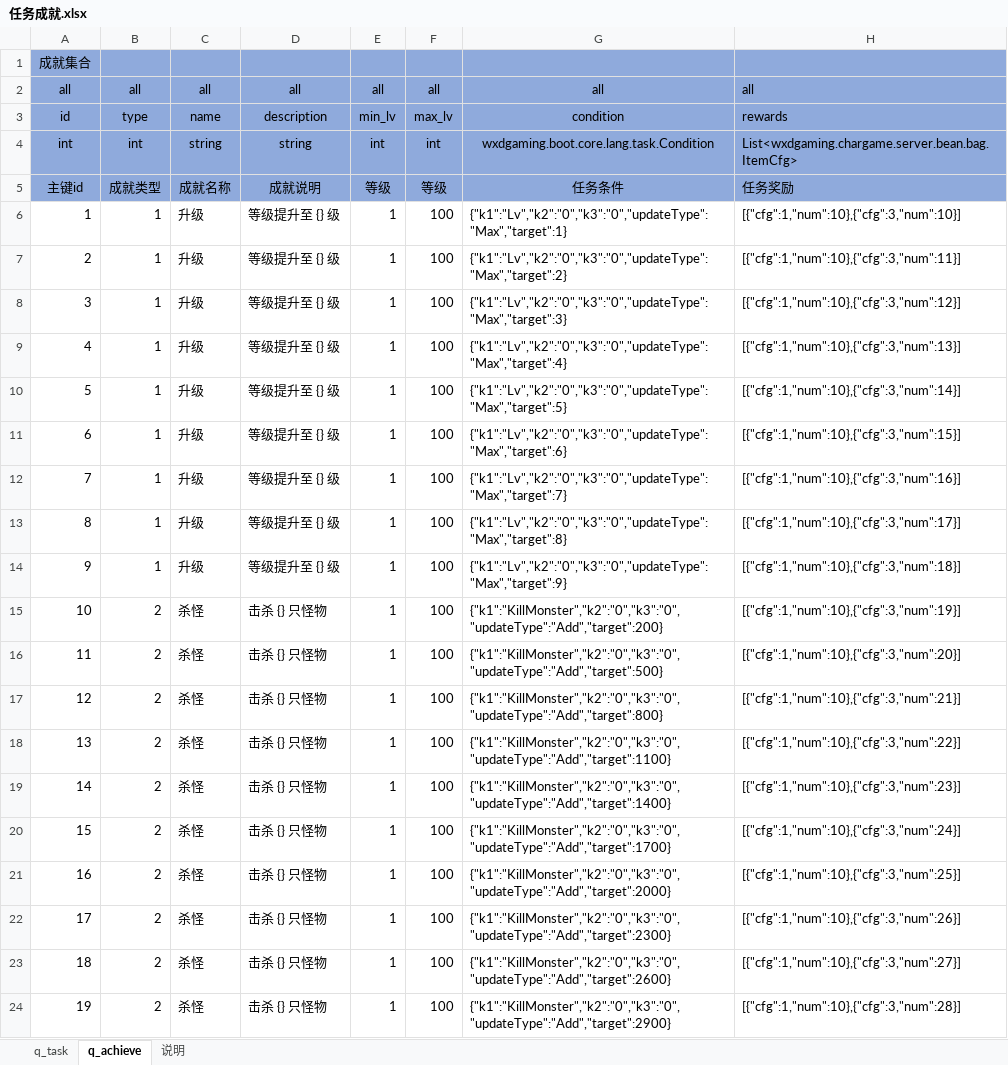
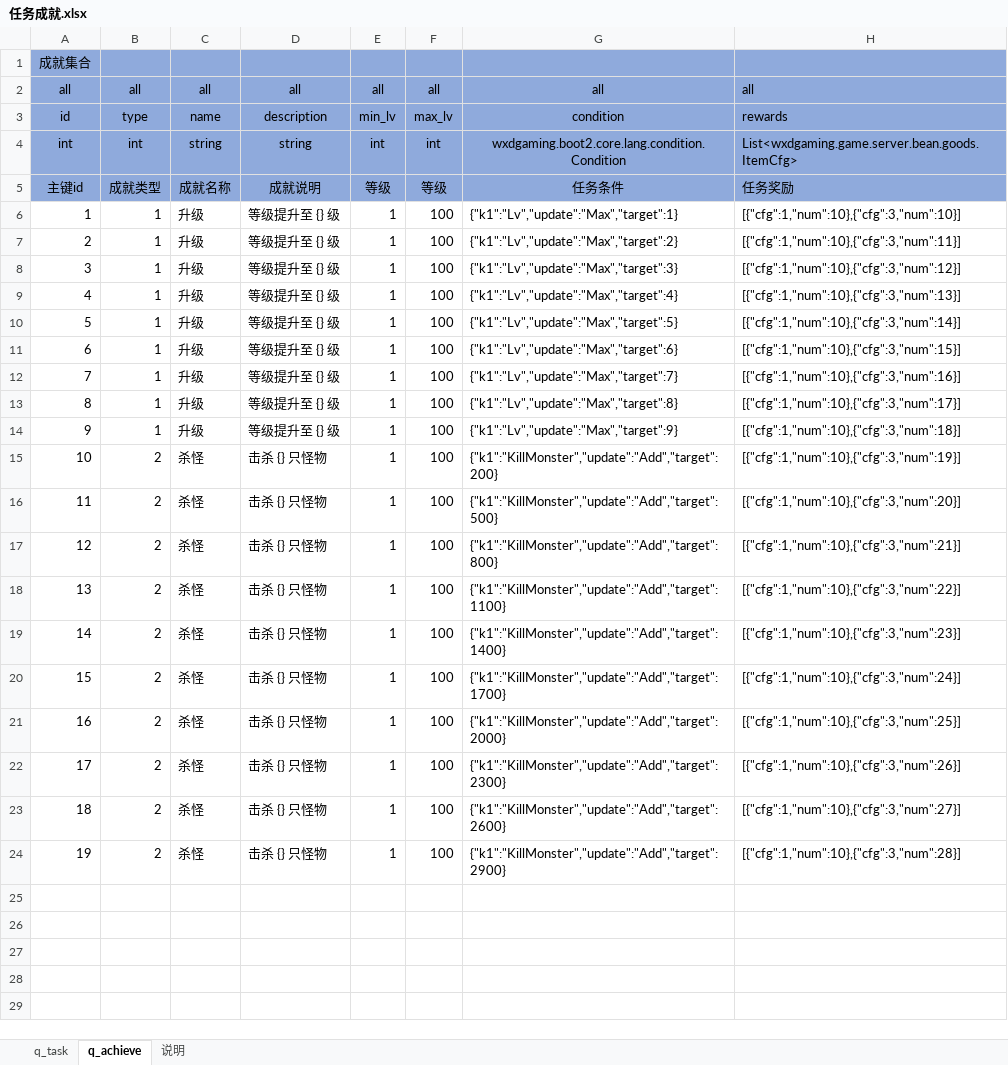
Before and after one commit to wxd-gaming/wxdgaming.boot2, an Excel workbook: wxdgaming.game.server/src/cfg/任务成就.xlsx, sheet q_achieve, drawn as a sheet; values as stored, in another font and other column widths than the file's, no borders; conditional formats not drawn; the diff names each change by its address in the sheet, - before the commit and + after, or states it on an @@ line.

```diff
--- a/wxdgaming.game.server/src/cfg/任务成就.xlsx (sheet q_achieve)
+++ b/wxdgaming.game.server/src/cfg/任务成就.xlsx (sheet q_achieve)
-G4: wxdgaming.boot.core.lang.task.Condition
+G4: wxdgaming.boot2.core.lang.condition.Condition
-H4: List<wxdgaming.chargame.server.bean.bag.ItemCfg>
+H4: List<wxdgaming.game.server.bean.goods.ItemCfg>
-G6: {"k1":"Lv","k2":"0","k3":"0","updateType":"Max","target":1}
+G6: {"k1":"Lv","update":"Max","target":1}
-G7: {"k1":"Lv","k2":"0","k3":"0","updateType":"Max","target":2}
+G7: {"k1":"Lv","update":"Max","target":2}
-G8: {"k1":"Lv","k2":"0","k3":"0","updateType":"Max","target":3}
+G8: {"k1":"Lv","update":"Max","target":3}
-G9: {"k1":"Lv","k2":"0","k3":"0","updateType":"Max","target":4}
+G9: {"k1":"Lv","update":"Max","target":4}
-G10: {"k1":"Lv","k2":"0","k3":"0","updateType":"Max","target":5}
+G10: {"k1":"Lv","update":"Max","target":5}
-G11: {"k1":"Lv","k2":"0","k3":"0","updateType":"Max","target":6}
+G11: {"k1":"Lv","update":"Max","target":6}
-G12: {"k1":"Lv","k2":"0","k3":"0","updateType":"Max","target":7}
+G12: {"k1":"Lv","update":"Max","target":7}
-G13: {"k1":"Lv","k2":"0","k3":"0","updateType":"Max","target":8}
+G13: {"k1":"Lv","update":"Max","target":8}
-G14: {"k1":"Lv","k2":"0","k3":"0","updateType":"Max","target":9}
+G14: {"k1":"Lv","update":"Max","target":9}
-G15: {"k1":"KillMonster","k2":"0","k3":"0","updateType":"Add","target":200}
+G15: {"k1":"KillMonster","update":"Add","target":200}
-G16: {"k1":"KillMonster","k2":"0","k3":"0","updateType":"Add","target":500}
+G16: {"k1":"KillMonster","update":"Add","target":500}
-G17: {"k1":"KillMonster","k2":"0","k3":"0","updateType":"Add","target":800}
+G17: {"k1":"KillMonster","update":"Add","target":800}
-G18: {"k1":"KillMonster","k2":"0","k3":"0","updateType":"Add","target":1100}
+G18: {"k1":"KillMonster","update":"Add","target":1100}
-G19: {"k1":"KillMonster","k2":"0","k3":"0","updateType":"Add","target":1400}
+G19: {"k1":"KillMonster","update":"Add","target":1400}
-G20: {"k1":"KillMonster","k2":"0","k3":"0","updateType":"Add","target":1700}
+G20: {"k1":"KillMonster","update":"Add","target":1700}
-G21: {"k1":"KillMonster","k2":"0","k3":"0","updateType":"Add","target":2000}
+G21: {"k1":"KillMonster","update":"Add","target":2000}
-G22: {"k1":"KillMonster","k2":"0","k3":"0","updateType":"Add","target":2300}
+G22: {"k1":"KillMonster","update":"Add","target":2300}
-G23: {"k1":"KillMonster","k2":"0","k3":"0","updateType":"Add","target":2600}
+G23: {"k1":"KillMonster","update":"Add","target":2600}
-G24: {"k1":"KillMonster","k2":"0","k3":"0","updateType":"Add","target":2900}
+G24: {"k1":"KillMonster","update":"Add","target":2900}
```
Also changed, not shown: sheet q_task, 38 other files.
